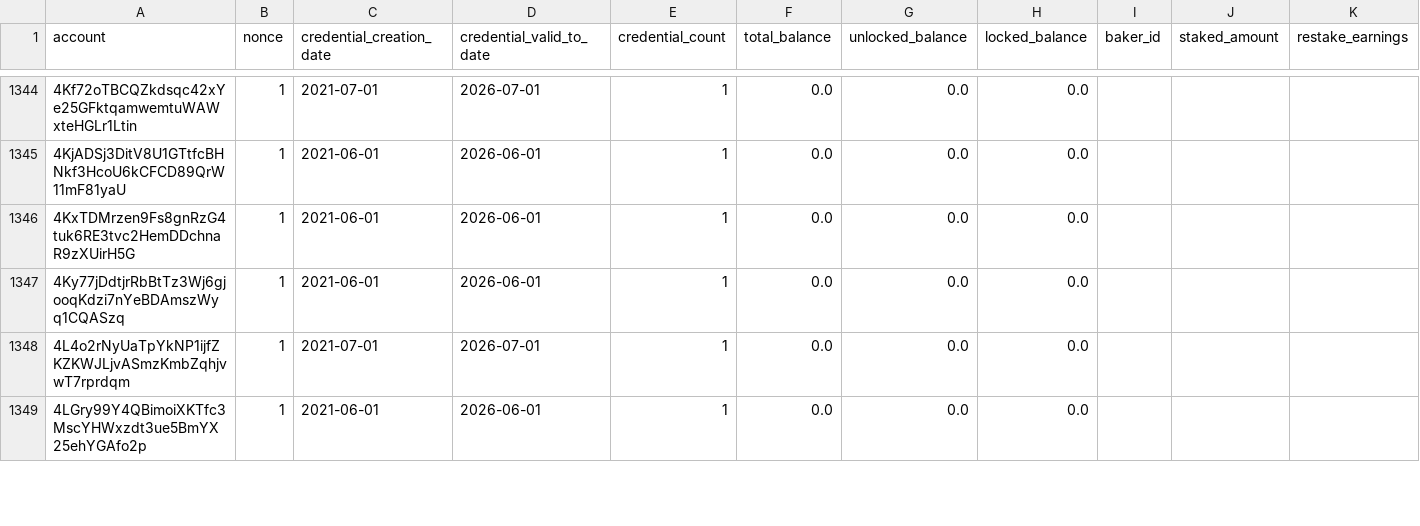
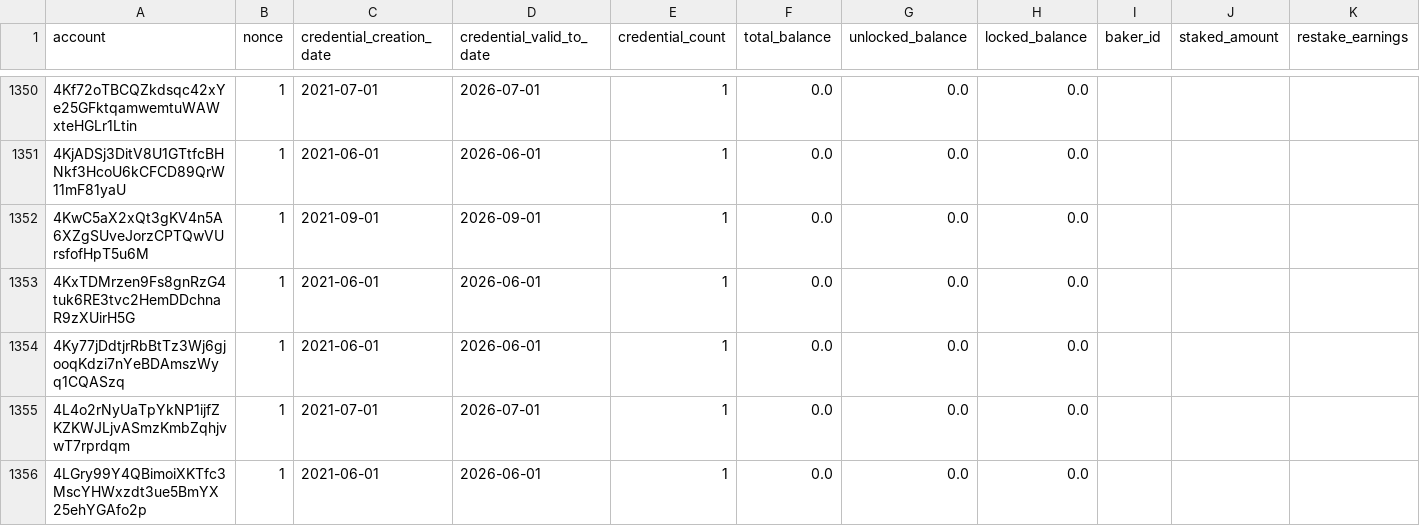
Before and after one commit to ccdexplorer/ccdexplorer-accounts, a CSV file: accounts.csv, drawn as a sheet; only a part is shown, gaps mark what is left out; rows hold the shown columns only; the diff covers the shown part only; the diff names each change by its address in the sheet, - before the commit and + after, or states it on an @@ line.

Commit message:
2021-09-07

```diff
--- a/accounts.csv
+++ b/accounts.csv
+row 1352: 4KwC5aX2xQt3gKV4n5A6XZgSUveJorzCPTQwVUrsfofHpT5u6M | 1 | 2021-09-01 | 2026-09-01 | 1 | 0.0 | 0.0 | 0.0
```
Also changed, not shown: 10 added rows and 55 edited cells elsewhere in this file.
